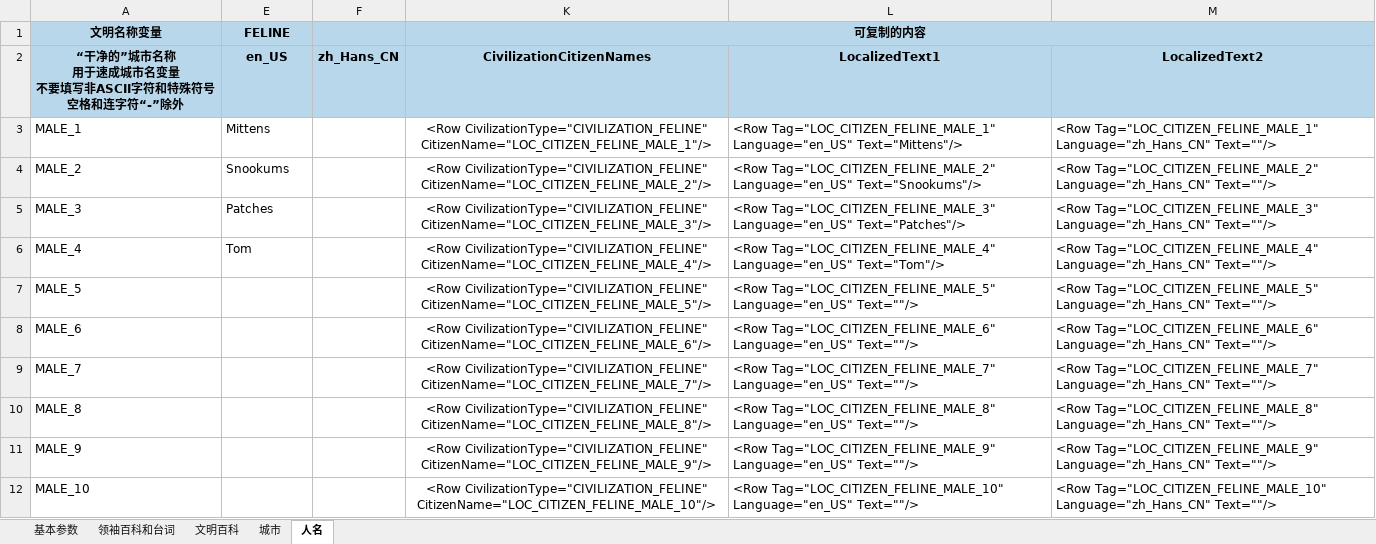
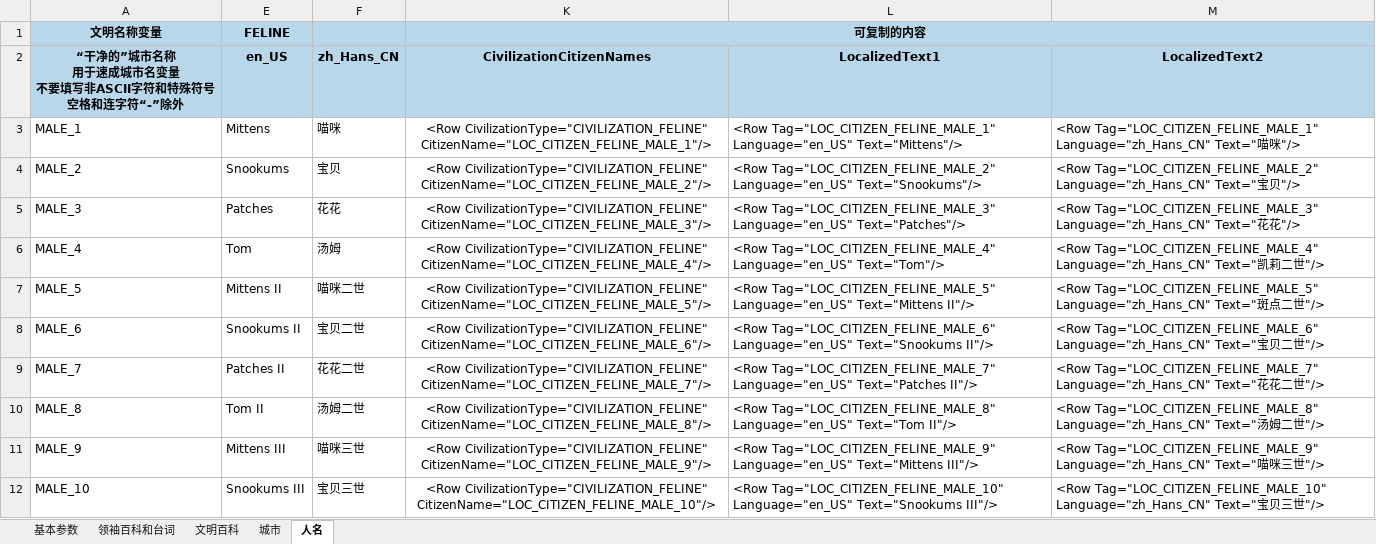
Before and after one commit to dwughjsd/Civ6_Modding_Textbook, an Excel workbook: Assets/模组参数生成器.xlsx, sheet 人名, drawn as a sheet; only a part is shown; values as stored, in another font and other column widths than the file's, no borders; the diff covers the shown part only; the diff names each change by its address in the sheet, - before the commit and + after, or states it on an @@ line.

```diff
--- a/Assets/模组参数生成器.xlsx (sheet 人名)
+++ b/Assets/模组参数生成器.xlsx (sheet 人名)
-F3 (zh_Hans_CN): (empty)
+F3 (zh_Hans_CN): 喵咪
-M3 (LocalizedText2): …Tag="LOC_CITIZEN_FELINE_MALE_1" Language="zh_Hans_CN" Text=""/>
+M3 (LocalizedText2): …Tag="LOC_CITIZEN_FELINE_MALE_1" Language="zh_Hans_CN" Text="喵咪"/>
-F4 (zh_Hans_CN): (empty)
+F4 (zh_Hans_CN): 宝贝
-M4 (LocalizedText2): …Tag="LOC_CITIZEN_FELINE_MALE_2" Language="zh_Hans_CN" Text=""/>
+M4 (LocalizedText2): …Tag="LOC_CITIZEN_FELINE_MALE_2" Language="zh_Hans_CN" Text="宝贝"/>
-F5 (zh_Hans_CN): (empty)
+F5 (zh_Hans_CN): 花花
-M5 (LocalizedText2): …Tag="LOC_CITIZEN_FELINE_MALE_3" Language="zh_Hans_CN" Text=""/>
+M5 (LocalizedText2): …Tag="LOC_CITIZEN_FELINE_MALE_3" Language="zh_Hans_CN" Text="花花"/>
-F6 (zh_Hans_CN): (empty)
+F6 (zh_Hans_CN): 汤姆
-M6 (LocalizedText2): …Tag="LOC_CITIZEN_FELINE_MALE_4" Language="zh_Hans_CN" Text=""/>
+M6 (LocalizedText2): …Tag="LOC_CITIZEN_FELINE_MALE_4" Language="zh_Hans_CN" Text="凯莉二世"/>
-E7 (en_US): (empty)
+E7 (en_US): Mittens II
-F7 (zh_Hans_CN): (empty)
+F7 (zh_Hans_CN): 喵咪二世
-L7 (LocalizedText1): …Tag="LOC_CITIZEN_FELINE_MALE_5" Language="en_US" Text=""/>
+L7 (LocalizedText1): …Tag="LOC_CITIZEN_FELINE_MALE_5" Language="en_US" Text="Mittens II"/>
-M7 (LocalizedText2): …Tag="LOC_CITIZEN_FELINE_MALE_5" Language="zh_Hans_CN" Text=""/>
+M7 (LocalizedText2): …Tag="LOC_CITIZEN_FELINE_MALE_5" Language="zh_Hans_CN" Text="斑点二世"/>
-E8 (en_US): (empty)
+E8 (en_US): Snookums II
-F8 (zh_Hans_CN): (empty)
+F8 (zh_Hans_CN): 宝贝二世
-L8 (LocalizedText1): …Tag="LOC_CITIZEN_FELINE_MALE_6" Language="en_US" Text=""/>
+L8 (LocalizedText1): …Tag="LOC_CITIZEN_FELINE_MALE_6" Language="en_US" Text="Snookums II"/>
-M8 (LocalizedText2): …Tag="LOC_CITIZEN_FELINE_MALE_6" Language="zh_Hans_CN" Text=""/>
+M8 (LocalizedText2): …Tag="LOC_CITIZEN_FELINE_MALE_6" Language="zh_Hans_CN" Text="宝贝二世"/>
-E9 (en_US): (empty)
+E9 (en_US): Patches II
-F9 (zh_Hans_CN): (empty)
+F9 (zh_Hans_CN): 花花二世
-L9 (LocalizedText1): …Tag="LOC_CITIZEN_FELINE_MALE_7" Language="en_US" Text=""/>
+L9 (LocalizedText1): …Tag="LOC_CITIZEN_FELINE_MALE_7" Language="en_US" Text="Patches II"/>
-M9 (LocalizedText2): …Tag="LOC_CITIZEN_FELINE_MALE_7" Language="zh_Hans_CN" Text=""/>
+M9 (LocalizedText2): …Tag="LOC_CITIZEN_FELINE_MALE_7" Language="zh_Hans_CN" Text="花花二世"/>
-E10 (en_US): (empty)
+E10 (en_US): Tom II
-F10 (zh_Hans_CN): (empty)
+F10 (zh_Hans_CN): 汤姆二世
-L10 (LocalizedText1): …Tag="LOC_CITIZEN_FELINE_MALE_8" Language="en_US" Text=""/>
+L10 (LocalizedText1): …Tag="LOC_CITIZEN_FELINE_MALE_8" Language="en_US" Text="Tom II"/>
-M10 (LocalizedText2): …Tag="LOC_CITIZEN_FELINE_MALE_8" Language="zh_Hans_CN" Text=""/>
+M10 (LocalizedText2): …Tag="LOC_CITIZEN_FELINE_MALE_8" Language="zh_Hans_CN" Text="汤姆二世"/>
-E11 (en_US): (empty)
+E11 (en_US): Mittens III
-F11 (zh_Hans_CN): (empty)
+F11 (zh_Hans_CN): 喵咪三世
-L11 (LocalizedText1): …Tag="LOC_CITIZEN_FELINE_MALE_9" Language="en_US" Text=""/>
+L11 (LocalizedText1): …Tag="LOC_CITIZEN_FELINE_MALE_9" Language="en_US" Text="Mittens III"/>
-M11 (LocalizedText2): …Tag="LOC_CITIZEN_FELINE_MALE_9" Language="zh_Hans_CN" Text=""/>
+M11 (LocalizedText2): …Tag="LOC_CITIZEN_FELINE_MALE_9" Language="zh_Hans_CN" Text="喵咪三世"/>
-E12 (en_US): (empty)
+E12 (en_US): Snookums III
-F12 (zh_Hans_CN): (empty)
+F12 (zh_Hans_CN): 宝贝三世
-L12 (LocalizedText1): …Tag="LOC_CITIZEN_FELINE_MALE_10" Language="en_US" Text=""/>
+L12 (LocalizedText1): …Tag="LOC_CITIZEN_FELINE_MALE_10" Language="en_US" Text="Snookums III"/>
-M12 (LocalizedText2): …Tag="LOC_CITIZEN_FELINE_MALE_10" Language="zh_Hans_CN" Text=""/>
+M12 (LocalizedText2): …Tag="LOC_CITIZEN_FELINE_MALE_10" Language="zh_Hans_CN" Text="宝贝三世"/>
```
Also changed, not shown: 110 edited cells elsewhere in this sheet, sheet 领袖百科和台词, 7 other files.
